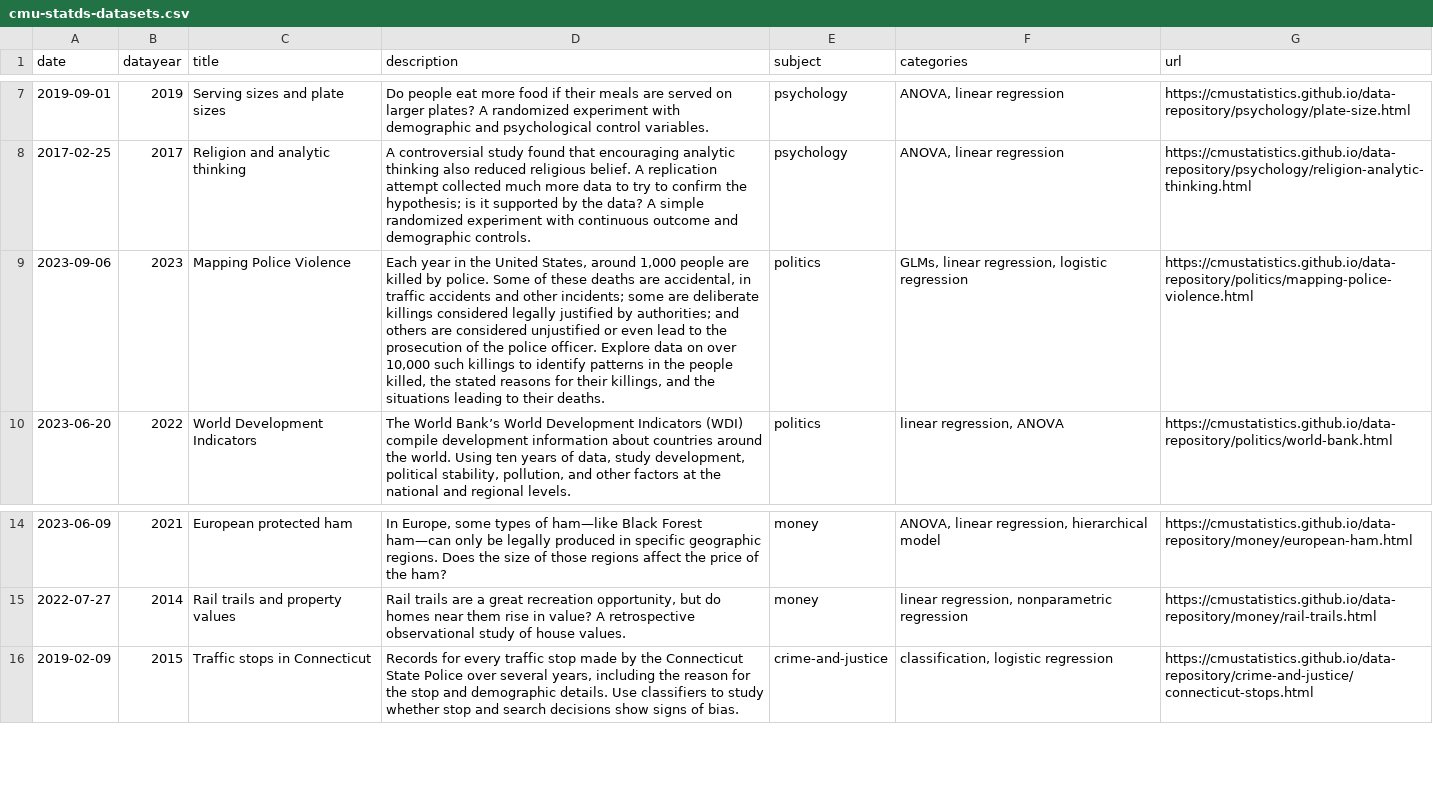
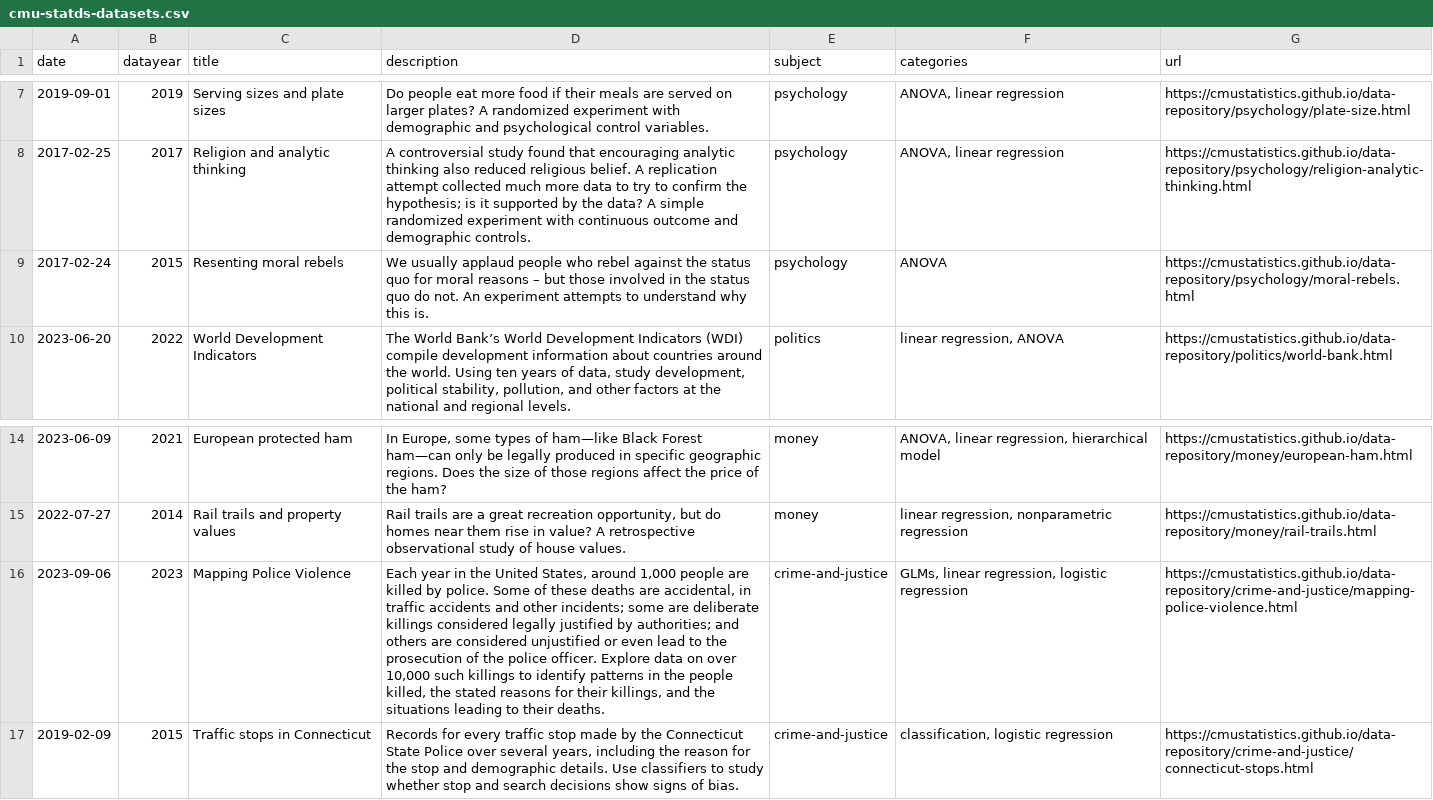
Before and after one commit to cmustatistics/data-repository, a CSV file: cmu-statds-datasets.csv, drawn as a sheet; only a part is shown, gaps mark what is left out; removed rows and columns are numbered as before the commit, all else as after; the diff names each change by its address in the sheet, - before the commit and + after, or states it on an @@ line.

```diff
--- a/cmu-statds-datasets.csv
+++ b/cmu-statds-datasets.csv
-row 9: 2023-09-06 | 2023 | Mapping Police Violence | Each year in the United States, around 1,000 people are killed by police. Some of these deaths are accidental, in traffic accidents and other incidents; some are deliberate killings considered legally justified by authorities; and others are considered unjustified or even lead to the prosecution of the police officer. Explore data on over 10,000 such killings to identify patterns in the people killed, the stated reasons for their killings, and the situations leading to their deaths. | politics | GLMs, linear regression, logistic regression | https://cmustatistics.github.io/data-repository/politics/mapping-police-violence.html
+row 9: 2017-02-24 | 2015 | Resenting moral rebels | We usually applaud people who rebel against the status quo for moral reasons – but those involved in the status quo do not. An experiment attempts to understand why this is. | psychology | ANOVA | https://cmustatistics.github.io/data-repository/psychology/moral-rebels.html
+row 16: 2023-09-06 | 2023 | Mapping Police Violence | Each year in the United States, around 1,000 people are killed by police. Some of these deaths are accidental, in traffic accidents and other incidents; some are deliberate killings considered legally justified by authorities; and others are considered unjustified or even lead to the prosecution of the police officer. Explore data on over 10,000 such killings to identify patterns in the people killed, the stated reasons for their killings, and the situations leading to their deaths. | crime-and-justice | GLMs, linear regression, logistic regression | https://cmustatistics.github.io/data-repository/crime-and-justice/mapping-police-violence.html
```
Also changed, not shown: 35 other files.
